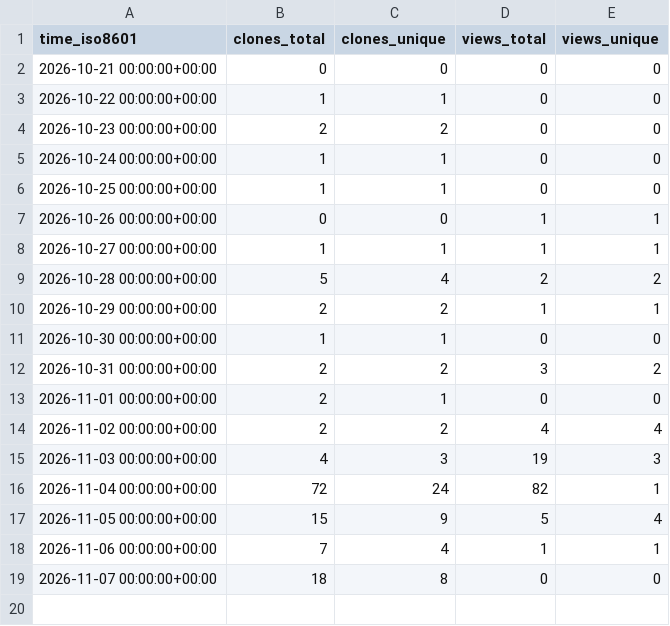
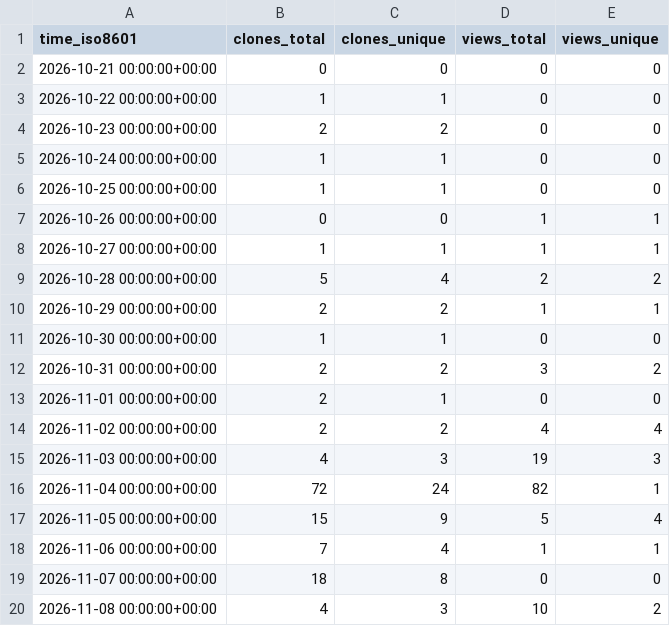
Before and after one commit to eQuantumOS/QPlayer, a CSV file: eQuantumOS/QPlayer/ghrs-data/views_clones_aggregate.csv, drawn as a sheet.

```diff
--- a/eQuantumOS/QPlayer/ghrs-data/views_clones_aggregate.csv
+++ b/eQuantumOS/QPlayer/ghrs-data/views_clones_aggregate.csv
@@ -19 +19,2 @@ time_iso8601,clones_total,clones_unique,views_total,views_unique
 2026-11-07 00:00:00+00:00,18,8,0,0
+2026-11-08 00:00:00+00:00,4,3,10,2
```
Also changed, not shown: 1 other file.
